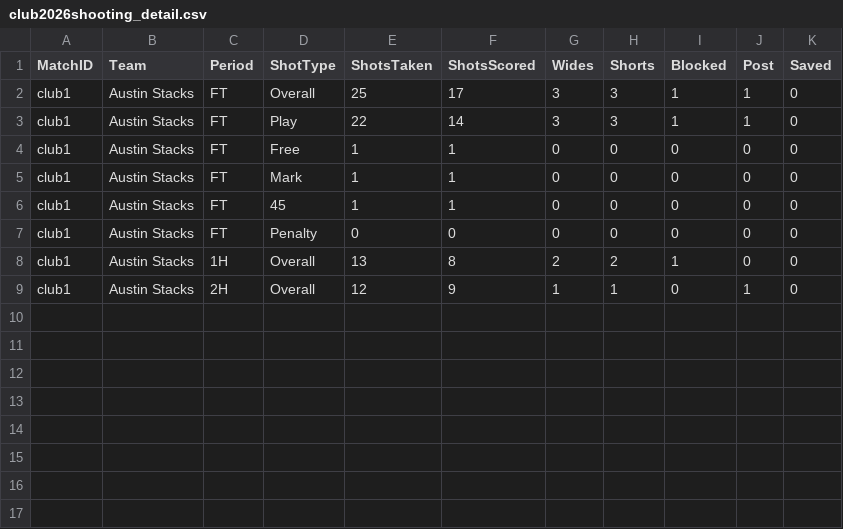
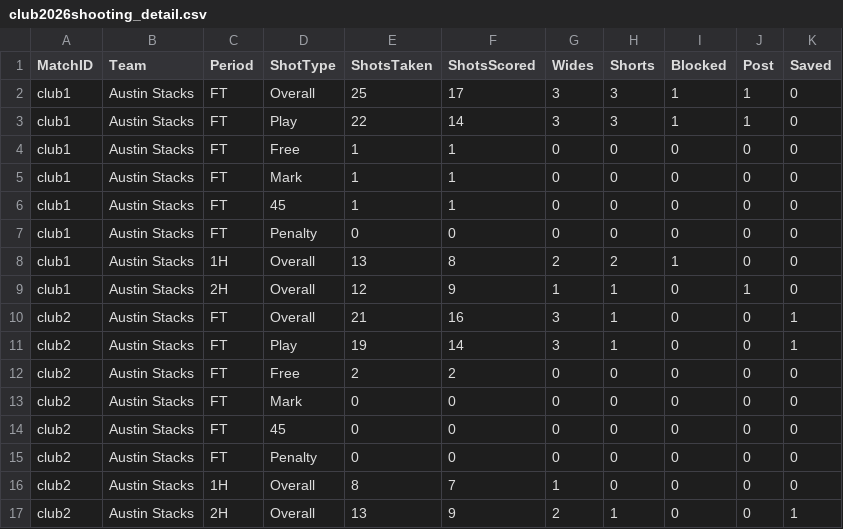
Before and after one commit to jacko123x/gaa-performance-analytics, a CSV file: data/club2026shooting_detail.csv, drawn as a sheet.

```diff
--- a/data/club2026shooting_detail.csv
+++ b/data/club2026shooting_detail.csv
@@ -9 +9,9 @@ club1,Austin Stacks,1H,Overall,13,8,2,2,1,0,0
 club1,Austin Stacks,2H,Overall,12,9,1,1,0,1,0
+club2,Austin Stacks,FT,Overall,21,16,3,1,0,0,1
+club2,Austin Stacks,FT,Play,19,14,3,1,0,0,1
+club2,Austin Stacks,FT,Free,2,2,0,0,0,0,0
+club2,Austin Stacks,FT,Mark,0,0,0,0,0,0,0
+club2,Austin Stacks,FT,45,0,0,0,0,0,0,0
+club2,Austin Stacks,FT,Penalty,0,0,0,0,0,0,0
+club2,Austin Stacks,1H,Overall,8,7,1,0,0,0,0
+club2,Austin Stacks,2H,Overall,13,9,2,1,0,0,1
```
Also changed, not shown: data/club2026kickout_stats.csv, data/club2026player_match_data.csv, 5 other files.
